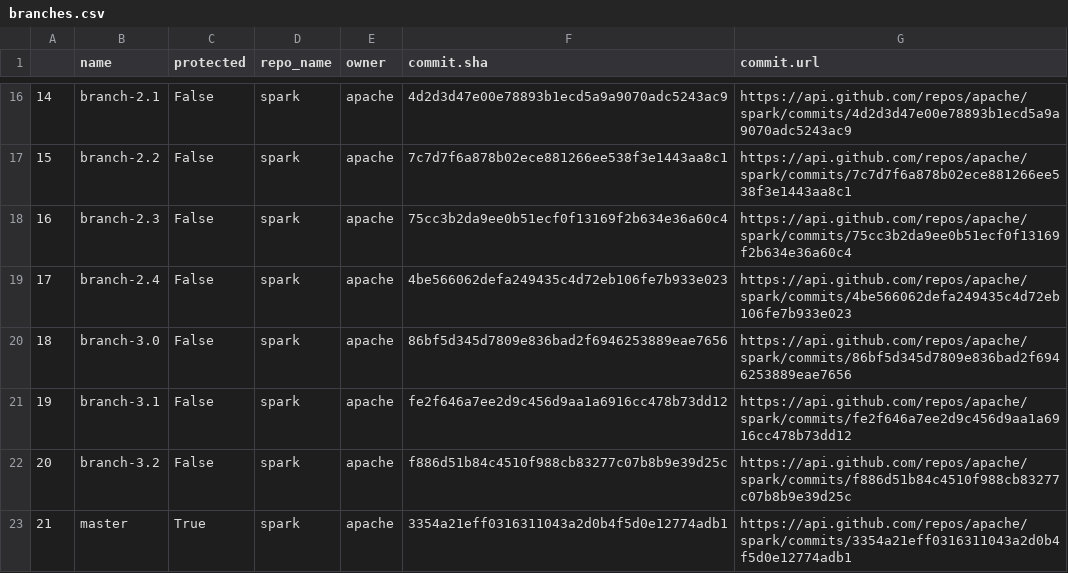
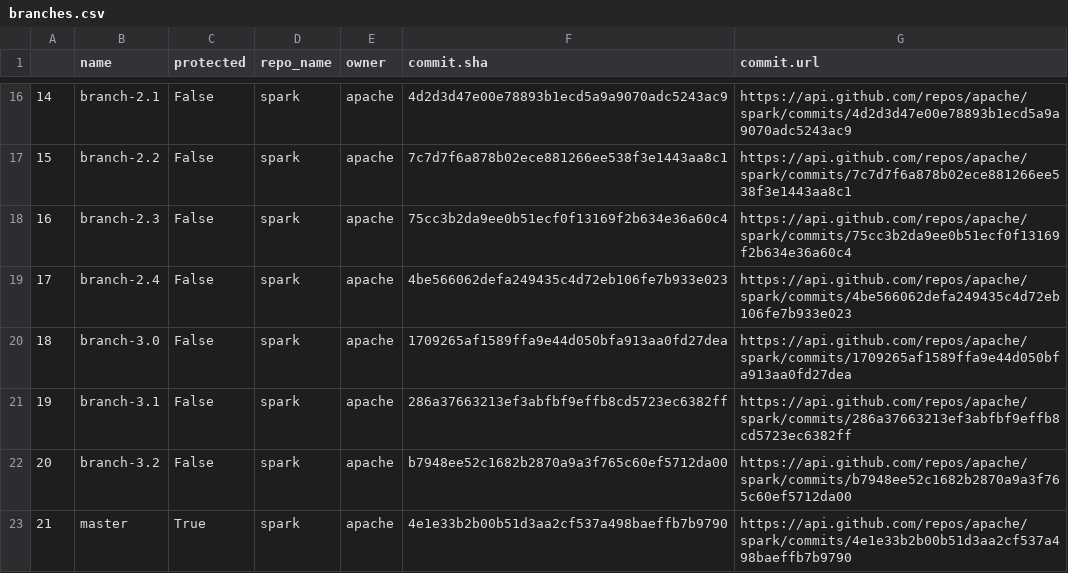
Before and after one commit to eya-abid/GitHub-Scraping-System, a CSV file: data/branches.csv, drawn as a sheet; only a part is shown, gaps mark what is left out.

```diff
--- a/data/branches.csv
+++ b/data/branches.csv
@@ -19,5 +19,5 @@
 17,branch-2.4,False,spark,apache,4be566062defa249435c4d72eb106fe7b933e023,https://api.github.com/repos/apache/spark/commits/4be566062defa249435c4d72eb106fe7b933e023
-18,branch-3.0,False,spark,apache,86bf5d345d7809e836bad2f6946253889eae7656,https://api.github.com/repos/apache/spark/commits/86bf5d345d7809e836bad2f6946253889eae7656
-19,branch-3.1,False,spark,apache,fe2f646a7ee2d9c456d9aa1a6916cc478b73dd12,https://api.github.com/repos/apache/spark/commits/fe2f646a7ee2d9c456d9aa1a6916cc478b73dd12
-20,branch-3.2,False,spark,apache,f886d51b84c4510f988cb83277c07b8b9e39d25c,https://api.github.com/repos/apache/spark/commits/f886d51b84c4510f988cb83277c07b8b9e39d25c
-21,master,True,spark,apache,3354a21eff0316311043a2d0b4f5d0e12774adb1,https://api.github.com/repos/apache/spark/commits/3354a21eff0316311043a2d0b4f5d0e12774adb1
+18,branch-3.0,False,spark,apache,1709265af1589ffa9e44d050bfa913aa0fd27dea,https://api.github.com/repos/apache/spark/commits/1709265af1589ffa9e44d050bfa913aa0fd27dea
+19,branch-3.1,False,spark,apache,286a37663213ef3abfbf9effb8cd5723ec6382ff,https://api.github.com/repos/apache/spark/commits/286a37663213ef3abfbf9effb8cd5723ec6382ff
+20,branch-3.2,False,spark,apache,b7948ee52c1682b2870a9a3f765c60ef5712da00,https://api.github.com/repos/apache/spark/commits/b7948ee52c1682b2870a9a3f765c60ef5712da00
+21,master,True,spark,apache,4e1e33b2b00b51d3aa2cf537a498baeffb7b9790,https://api.github.com/repos/apache/spark/commits/4e1e33b2b00b51d3aa2cf537a498baeffb7b9790
```
Also changed, not shown: 5 other files.
